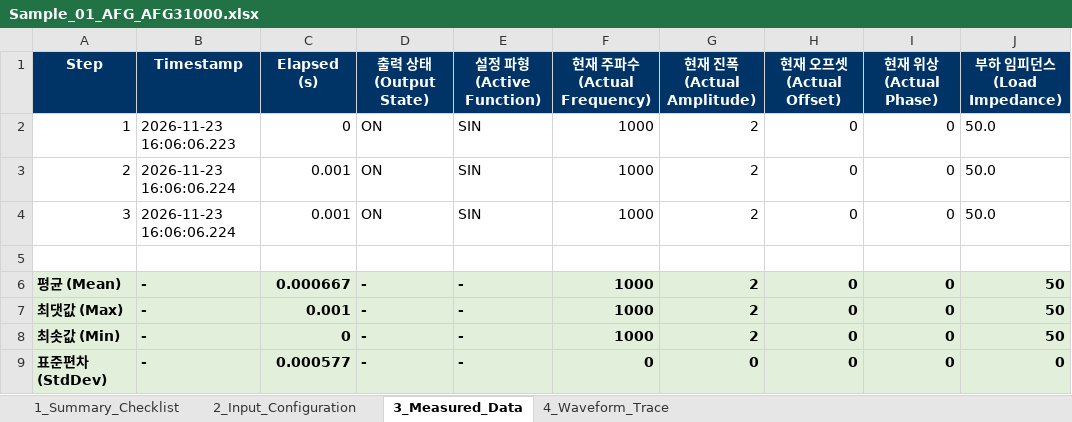
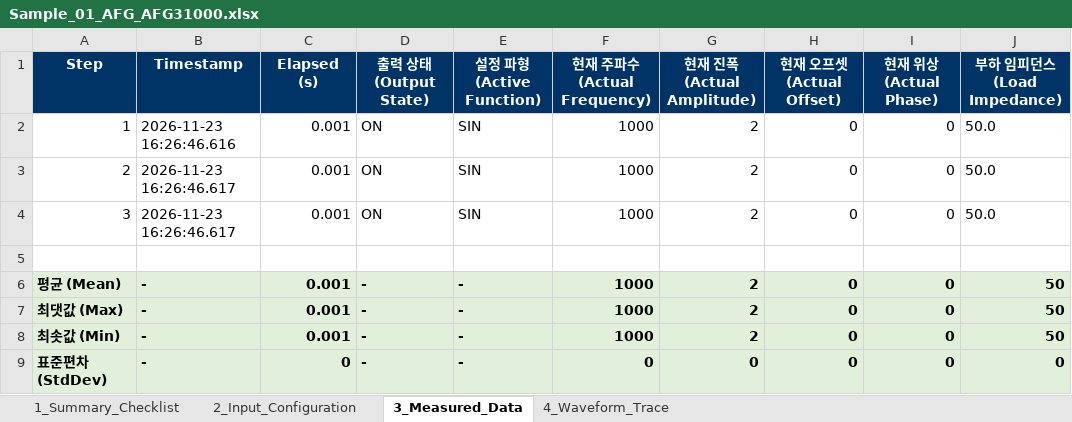
Before and after one commit to jwlee3528/SAITEK_Quick-Start, an Excel workbook: 05.data/03.Samples/Sample_01_AFG_AFG31000.xlsx, sheet 3_Measured_Data, drawn as a sheet; only a part is shown; values as stored, in another font and other column widths than the file's, no borders; the diff names each change by its address in the sheet, - before the commit and + after, or states it on an @@ line.

```diff
--- a/05.data/03.Samples/Sample_01_AFG_AFG31000.xlsx (sheet 3_Measured_Data)
+++ b/05.data/03.Samples/Sample_01_AFG_AFG31000.xlsx (sheet 3_Measured_Data)
-B2 (Timestamp): 2026-11-23 16:06:06.223
+B2 (Timestamp): 2026-11-23 16:26:46.616
-C2 (Elapsed (s)): 0
+C2 (Elapsed (s)): 0.001
-B3:B4 (Timestamp): 2026-11-23 16:06:06.224
+B3:B4 (Timestamp): 2026-11-23 16:26:46.617
-C6 (Elapsed (s)): 0.000667
+C6 (Elapsed (s)): 0.001
-C8 (Elapsed (s)): 0
+C8 (Elapsed (s)): 0.001
-C9 (Elapsed (s)): 0.000577
+C9 (Elapsed (s)): 0
```
Also changed, not shown: sheet 1_Summary_Checklist, 05.data/03.Samples/Sample_03_DC_PRECISION_MP5000_MP5103.xlsx, 05.data/03.Samples/Sample_04_OSCILLOSCOPE_MSO_4_5_6.xlsx, 22 other files.
